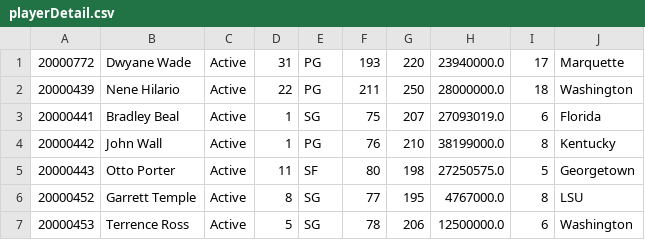
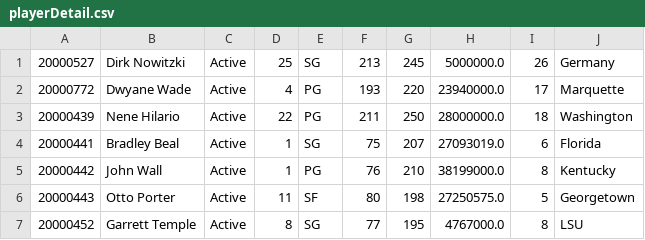
Before and after one commit to Kartik-Sangwan/phase3, a CSV file: playerDetail.csv, drawn as a sheet; only a part is shown; the shorter side is filled out with more unchanged rows.

```diff
--- a/playerDetail.csv
+++ b/playerDetail.csv
@@ -1,2 +1,3 @@
-20000772,Dwyane Wade,Active, 31, PG, 193, 220, 23940000.0,17,Marquette
+20000527,Dirk Nowitzki,Active,25,SG,213,245,5000000.0,26,Germany
+20000772,Dwyane Wade,Active,4,PG,193,220,23940000.0,17,Marquette
 20000439,Nene Hilario, Active, 22, PG, 211, 250, 28000000.0,18,Washington
```
Also changed, not shown: allstar.csv.
